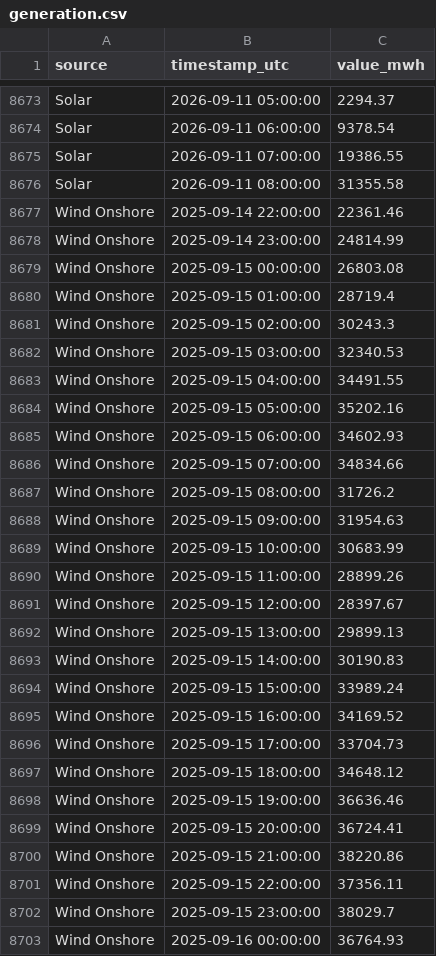
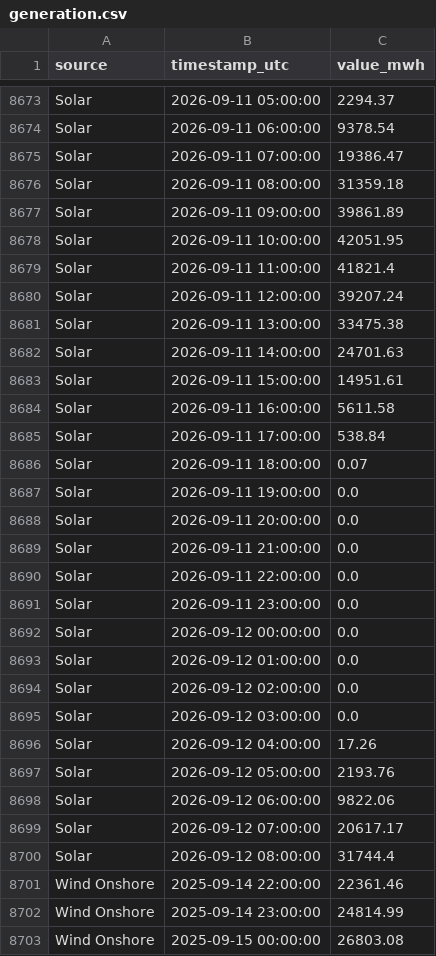
Before and after one commit to Ojmaiel/smard-pipeline, a CSV file: generation.csv, drawn as a sheet; only a part is shown, gaps mark what is left out; the shorter side is filled out with more unchanged rows; the diff covers the shown part only.

```diff
--- a/generation.csv
+++ b/generation.csv
@@ -8674,4 +8674,28 @@ Solar,2026-09-11 05:00:00,2294.37
 Solar,2026-09-11 06:00:00,9378.54
-Solar,2026-09-11 07:00:00,19386.55
-Solar,2026-09-11 08:00:00,31355.58
+Solar,2026-09-11 07:00:00,19386.47
+Solar,2026-09-11 08:00:00,31359.18
+Solar,2026-09-11 09:00:00,39861.89
+Solar,2026-09-11 10:00:00,42051.95
+Solar,2026-09-11 11:00:00,41821.4
+Solar,2026-09-11 12:00:00,39207.24
+Solar,2026-09-11 13:00:00,33475.38
+Solar,2026-09-11 14:00:00,24701.63
+Solar,2026-09-11 15:00:00,14951.61
+Solar,2026-09-11 16:00:00,5611.58
+Solar,2026-09-11 17:00:00,538.84
+Solar,2026-09-11 18:00:00,0.07
+Solar,2026-09-11 19:00:00,0.0
+Solar,2026-09-11 20:00:00,0.0
+Solar,2026-09-11 21:00:00,0.0
+Solar,2026-09-11 22:00:00,0.0
+Solar,2026-09-11 23:00:00,0.0
+Solar,2026-09-12 00:00:00,0.0
+Solar,2026-09-12 01:00:00,0.0
+Solar,2026-09-12 02:00:00,0.0
+Solar,2026-09-12 03:00:00,0.0
+Solar,2026-09-12 04:00:00,17.26
+Solar,2026-09-12 05:00:00,2193.76
+Solar,2026-09-12 06:00:00,9822.06
+Solar,2026-09-12 07:00:00,20617.17
+Solar,2026-09-12 08:00:00,31744.4
 Wind Onshore,2025-09-14 22:00:00,22361.46
```
Also changed, not shown: 23 added rows and 15 edited cells elsewhere in this file, 2 other files.
